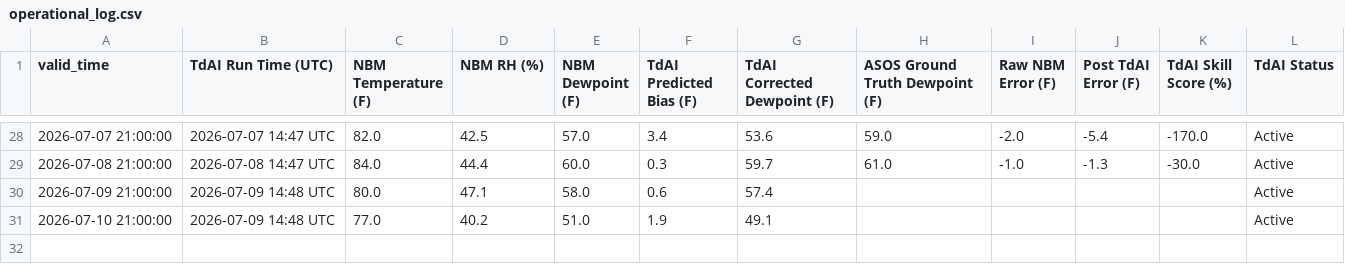
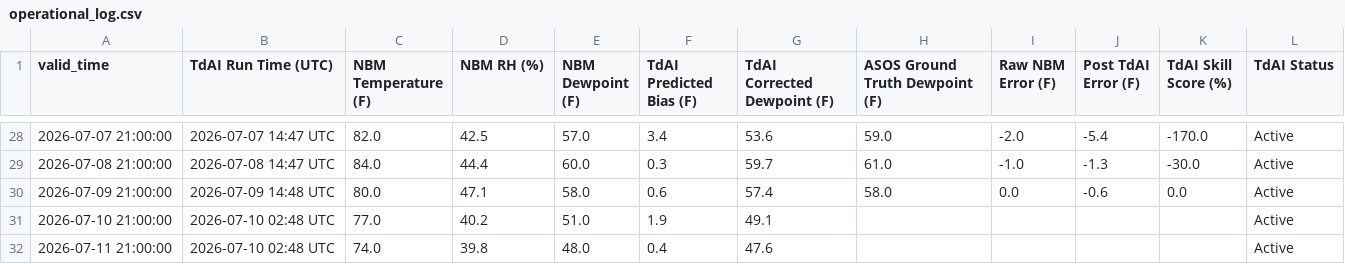
Before and after one commit to sean838432/TdAI, a CSV file: operational_log.csv, drawn as a sheet; only a part is shown, gaps mark what is left out.

```diff
--- a/operational_log.csv
+++ b/operational_log.csv
@@ -29,3 +29,4 @@ valid_time,TdAI Run Time (UTC),NBM Temperature (F),NBM RH (%),NBM Dewpoint (F),T
 2026-07-08 21:00:00,2026-07-08 14:47 UTC,84.0,44.4,60.0,0.3,59.7,61.0,-1.0,-1.3,-30.0,Active
-2026-07-09 21:00:00,2026-07-09 14:48 UTC,80.0,47.1,58.0,0.6,57.4,,,,,Active
-2026-07-10 21:00:00,2026-07-09 14:48 UTC,77.0,40.2,51.0,1.9,49.1,,,,,Active
+2026-07-09 21:00:00,2026-07-09 14:48 UTC,80.0,47.1,58.0,0.6,57.4,58.0,0.0,-0.6,0.0,Active
+2026-07-10 21:00:00,2026-07-10 02:48 UTC,77.0,40.2,51.0,1.9,49.1,,,,,Active
+2026-07-11 21:00:00,2026-07-10 02:48 UTC,74.0,39.8,48.0,0.4,47.6,,,,,Active
```
